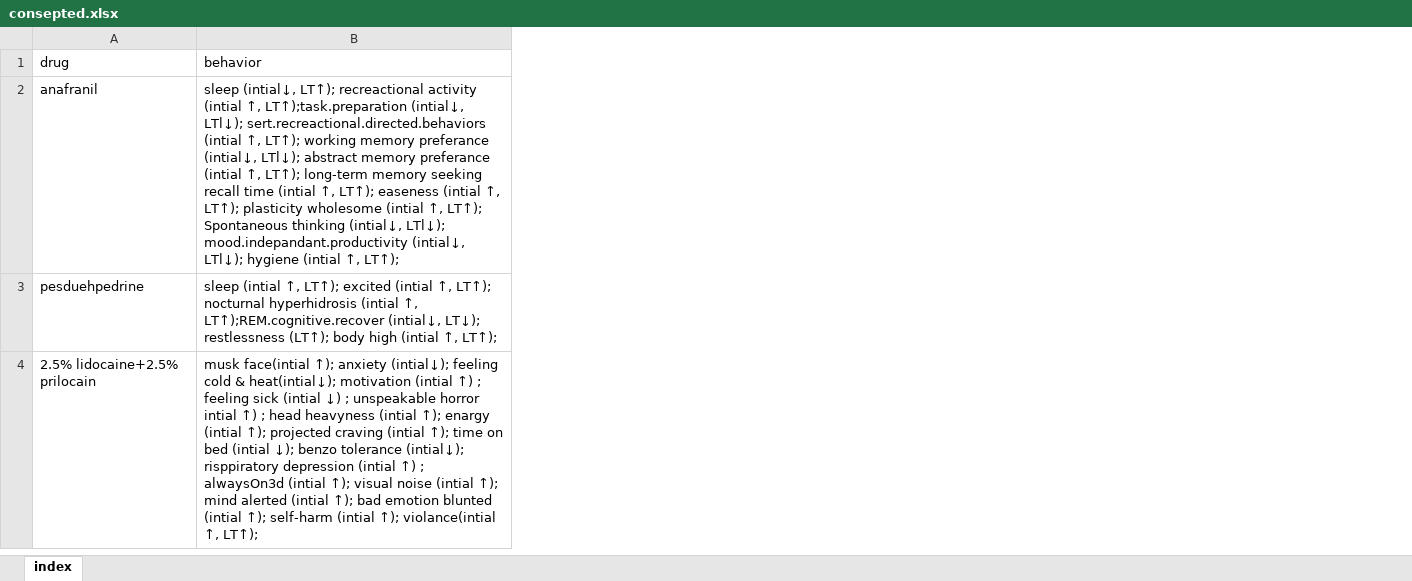
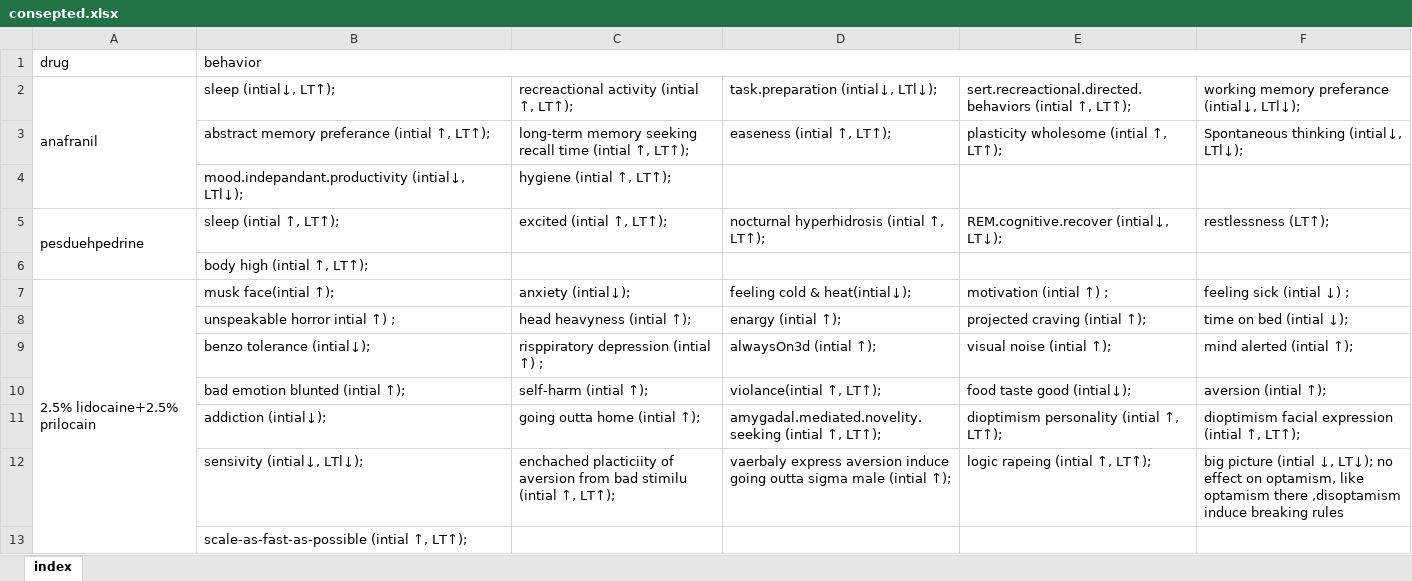
Before and after one commit to ibtisammidlet/alert-gene, an Excel workbook: res/consepted.xlsx, sheet index, drawn as a sheet; only a part is shown; values as stored, in another font and other column widths than the file's, no cell formats; addresses are those after the commit; the diff covers the shown part only; the diff names each change by its address in the sheet, - before the commit and + after, or states it on an @@ line.

Commit message:
Update consepted.xlsx

```diff
--- a/res/consepted.xlsx (sheet index)
+++ b/res/consepted.xlsx (sheet index)
+column C, row 2: recreactional activity (intial ↑, LT↑);; row 5: excited (intial ↑, LT↑);; row 7: anxiety (intial↓);
+column D, row 2: task.preparation (intial↓, LTl↓);; row 5: nocturnal hyperhidrosis (intial ↑, LT↑);; row 7: feeling cold & heat(intial↓);
+column E, row 2: sert.recreactional.directed.behaviors (intial ↑, LT↑);; row 5: REM.cognitive.recover (intial↓, LT↓);; row 7: motivation (intial ↑) ;
+column F, row 2: working memory preferance (intial↓, LTl↓);; row 5: restlessness (LT↑);; row 7: feeling sick (intial ↓) ;
+B1:F1 merged
+A2:A4 merged
-B2: …(intial↓, LT↑); recreactional activity (intial ↑, LT↑);task.preparation (intial↓, LTl↓); sert.recreactional.directed.behaviors (intial ↑, LT↑); working memory preferance (intial↓, LTl↓); abstract memory preferance (intial ↑, LT↑); long-term memory seeking recall time (intial ↑, LT↑); easeness (intial ↑, LT↑); plasticity wholesome (intial ↑, LT↑); Spontaneous thinking (intial↓, LTl↓); mood.indepandant.productivity (intial↓, LTl↓); hygiene (intial ↑, LT↑);
+B2: …(intial↓, LT↑);
+row 3:  | abstract memory preferance (intial ↑, LT↑); | long-term memory seeking recall time (intial ↑, LT↑); | easeness (intial ↑, LT↑); | plasticity wholesome (intial ↑, LT↑); | Spontaneous thinking (intial↓, LTl↓);
+row 4:  | mood.indepandant.productivity (intial↓, LTl↓); | hygiene (intial ↑, LT↑);
+A5:A6 merged
-B5: …↑, LT↑); excited (intial ↑, LT↑); nocturnal hyperhidrosis (intial ↑, LT↑);REM.cognitive.recover (intial↓, LT↓); restlessness (LT↑); body high (intial ↑, LT↑);
+B5: …↑, LT↑);
+row 6:  | body high (intial ↑, LT↑);
+A7:A13 merged
-B7: …face(intial ↑); anxiety (intial↓); feeling cold & heat(intial↓); motivation (intial ↑) ; feeling sick (intial ↓) ; unspeakable horror intial ↑) ; head heavyness (intial ↑); enargy (intial ↑); projected craving (intial ↑); time on bed (intial ↓); benzo tolerance (intial↓); risppiratory depression (intial ↑) ; alwaysOn3d (intial ↑); visual noise (intial ↑); mind alerted (intial ↑); bad emotion blunted (intial ↑); self-harm (intial ↑); violance(intial ↑, LT↑);
+B7: …face(intial ↑);
+row 8:  | unspeakable horror intial ↑) ; | head heavyness (intial ↑); | enargy (intial ↑); | projected craving (intial ↑); | time on bed (intial ↓);
+row 9:  | benzo tolerance (intial↓); | risppiratory depression (intial ↑) ; | alwaysOn3d (intial ↑); | visual noise (intial ↑); | mind alerted (intial ↑);
+row 10:  | bad emotion blunted (intial ↑); | self-harm (intial ↑); | violance(intial ↑, LT↑); | food taste good (intial↓); | aversion (intial ↑);
+row 11:  | addiction (intial↓); | going outta home (intial ↑); | amygadal.mediated.novelity.seeking (intial ↑, LT↑); | dioptimism personality (intial ↑, LT↑); | dioptimism facial expression (intial ↑, LT↑);
+row 12:  | sensivity (intial↓, LTl↓); | enchached placticiity of aversion from bad stimilu (intial ↑, LT↑); | vaerbaly express aversion induce going outta sigma male (intial ↑); | logic rapeing (intial ↑, LT↑); | big picture (intial ↓, LT↓); no effect on optamism, like optamism there ,disoptamism induce breaking rules
+row 13:  | scale-as-fast-as-possible (intial ↑, LT↑);
```
Also changed, not shown: 15 added rows, 12 edited cells and merged cells elsewhere in this sheet, cell formats.
